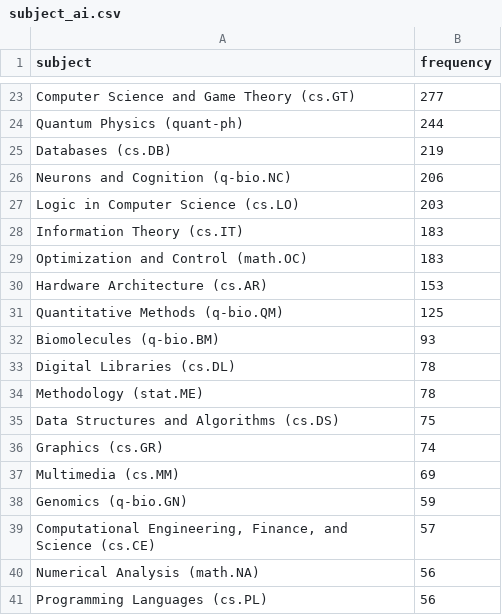
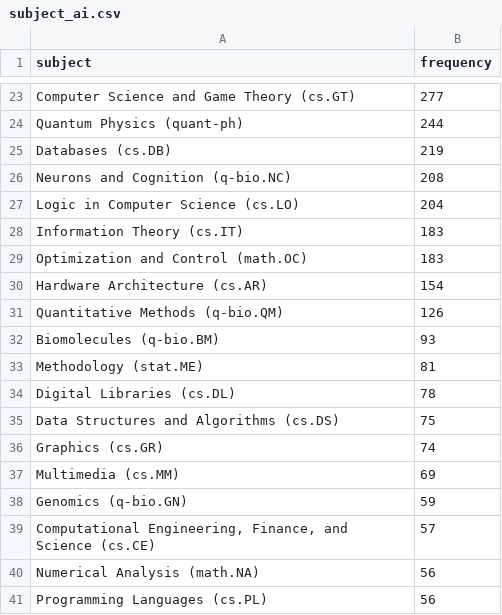
Before and after one commit to ThomasKranz/arxiv_ETL, a CSV file: data/subject_ai.csv, drawn as a sheet; only a part is shown, gaps mark what is left out; the diff covers the shown part only.

```diff
--- a/data/subject_ai.csv
+++ b/data/subject_ai.csv
@@ -25,11 +25,11 @@ Quantum Physics (quant-ph),244
 Databases (cs.DB),219
-Neurons and Cognition (q-bio.NC),206
-Logic in Computer Science (cs.LO),203
+Neurons and Cognition (q-bio.NC),208
+Logic in Computer Science (cs.LO),204
 Information Theory (cs.IT),183
 Optimization and Control (math.OC),183
-Hardware Architecture (cs.AR),153
-Quantitative Methods (q-bio.QM),125
+Hardware Architecture (cs.AR),154
+Quantitative Methods (q-bio.QM),126
 Biomolecules (q-bio.BM),93
+Methodology (stat.ME),81
 Digital Libraries (cs.DL),78
-Methodology (stat.ME),78
 Data Structures and Algorithms (cs.DS),75
```
Also changed, not shown: 4 added rows, 3 removed rows, 33 moved rows and 18 edited cells elsewhere in this file, 2 other files.
